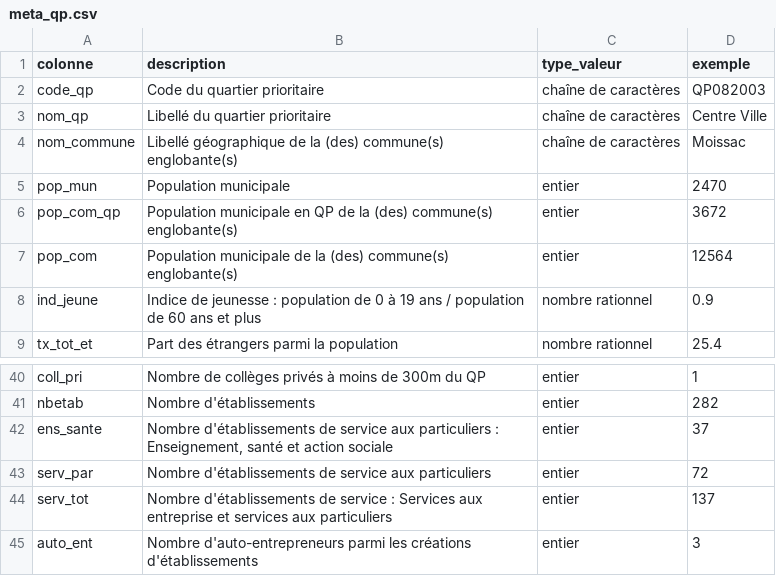
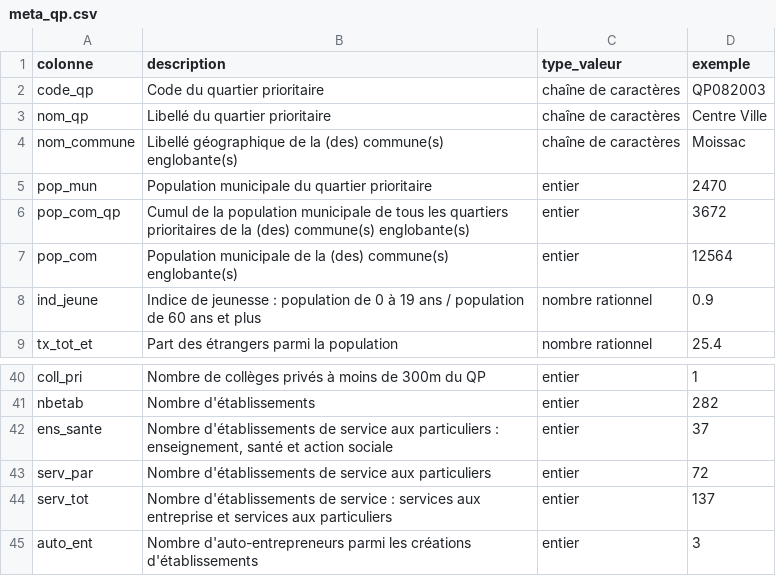
Before and after one commit to ToulouseDataViz/Hackaviz2021, a CSV file: meta/meta_qp.csv, drawn as a sheet; only a part is shown, gaps mark what is left out.

Commit message:
fix: (data) Tarbes, Séméac ambiguous values fix: (data) code departement & commune compliant with code officiel géographique fix: (data) remove population count from communes.geojson fix: (readme) illustrative picture fix: (readme) grouping message fix: (readme) surface terrain, population and établissements fix: (readme) typos fix: (readme) code dep & commune compliant with code officiel geographique fix: (readme) qp, more definitions feat: (EDA) population, diff between census & estimate feat: (EDA) render geojson feat: (devops) export XLS feat: (devops) copy files to prod repo

```diff
--- a/meta/meta_qp.csv
+++ b/meta/meta_qp.csv
@@ -4,4 +4,4 @@ nom_qp,Libellé du quartier prioritaire,chaîne de caractères,Centre Ville
 nom_commune,Libellé géographique de la (des) commune(s) englobante(s),chaîne de caractères,Moissac
-pop_mun,Population municipale,entier,2470
-pop_com_qp,Population municipale en QP de la (des) commune(s) englobante(s),entier,3672
+pop_mun,Population municipale du quartier prioritaire,entier,2470
+pop_com_qp,Cumul de la population municipale de tous les quartiers prioritaires de la (des) commune(s) englobante(s),entier,3672
 pop_com,Population municipale de la (des) commune(s) englobante(s),entier,12564
@@ -41,5 +41,5 @@ coll_pri,Nombre de collèges privés à moins de 300m du QP,entier,1
 nbetab,Nombre d'établissements,entier,282
-ens_sante,"Nombre d'établissements de service aux particuliers : Enseignement, santé et action sociale",entier,37
+ens_sante,"Nombre d'établissements de service aux particuliers : enseignement, santé et action sociale",entier,37
 serv_par,Nombre d'établissements de service aux particuliers,entier,72
-serv_tot,Nombre d'établissements de service : Services aux entreprise et services aux particuliers,entier,137
+serv_tot,Nombre d'établissements de service : services aux entreprise et services aux particuliers,entier,137
 auto_ent,Nombre d'auto-entrepreneurs parmi les créations d'établissements,entier,3
```
Also changed, not shown: meta/meta_communes.csv, meta/meta_contours_qp.csv, 10 other files.
